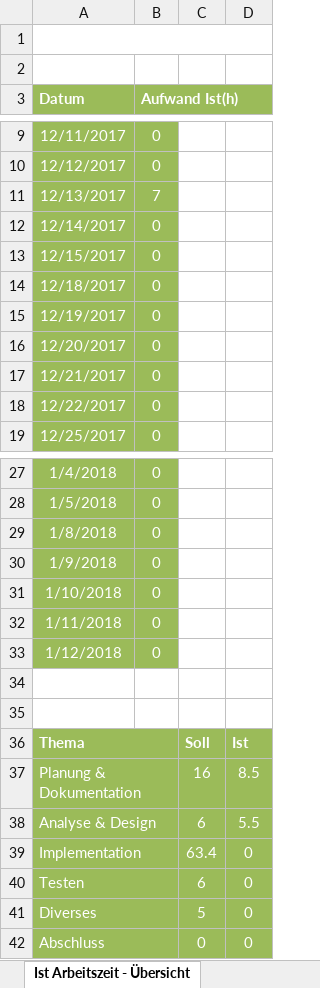
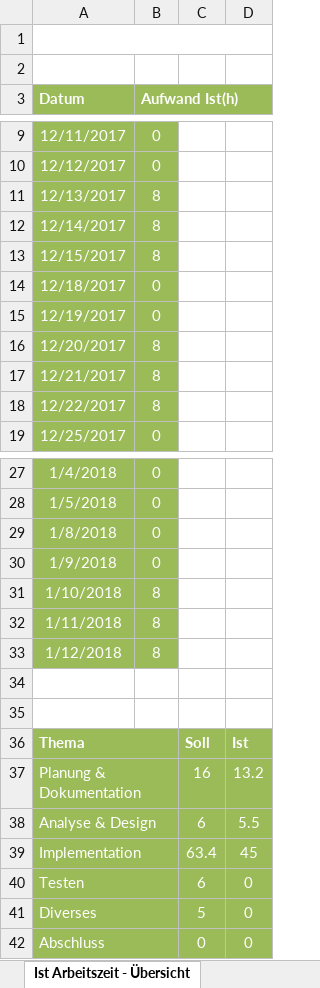
Before and after one commit to MIGHTYFROGGOD/Projekt-SmartPlant, an Excel workbook: Documents/Zeitplanung.xlsx, sheet Ist Arbeitszeit - Übersicht, drawn as a sheet; only a part is shown, gaps mark what is left out; values as stored, in another font and other column widths than the file's, no borders; charts and pictures not drawn; the diff names each change by its address in the sheet, - before the commit and + after, or states it on an @@ line.

```diff
--- a/Documents/Zeitplanung.xlsx (sheet Ist Arbeitszeit - Übersicht)
+++ b/Documents/Zeitplanung.xlsx (sheet Ist Arbeitszeit - Übersicht)
-B11 (Aufwand Ist(h)): 7
+B11 (Aufwand Ist(h)): 8
-B12:B13 (Aufwand Ist(h)): 0
+B12:B13 (Aufwand Ist(h)): 8
-B16:B18 (Aufwand Ist(h)): 0
+B16:B18 (Aufwand Ist(h)): 8
-B31:B33 (Aufwand Ist(h)): 0
+B31:B33 (Aufwand Ist(h)): 8
-D37: 8.5
+D37: 13.2
-D39: 0
+D39: 45
```
Also changed, not shown: sheet Zeitplanung, charts or pictures, 2 other files.
